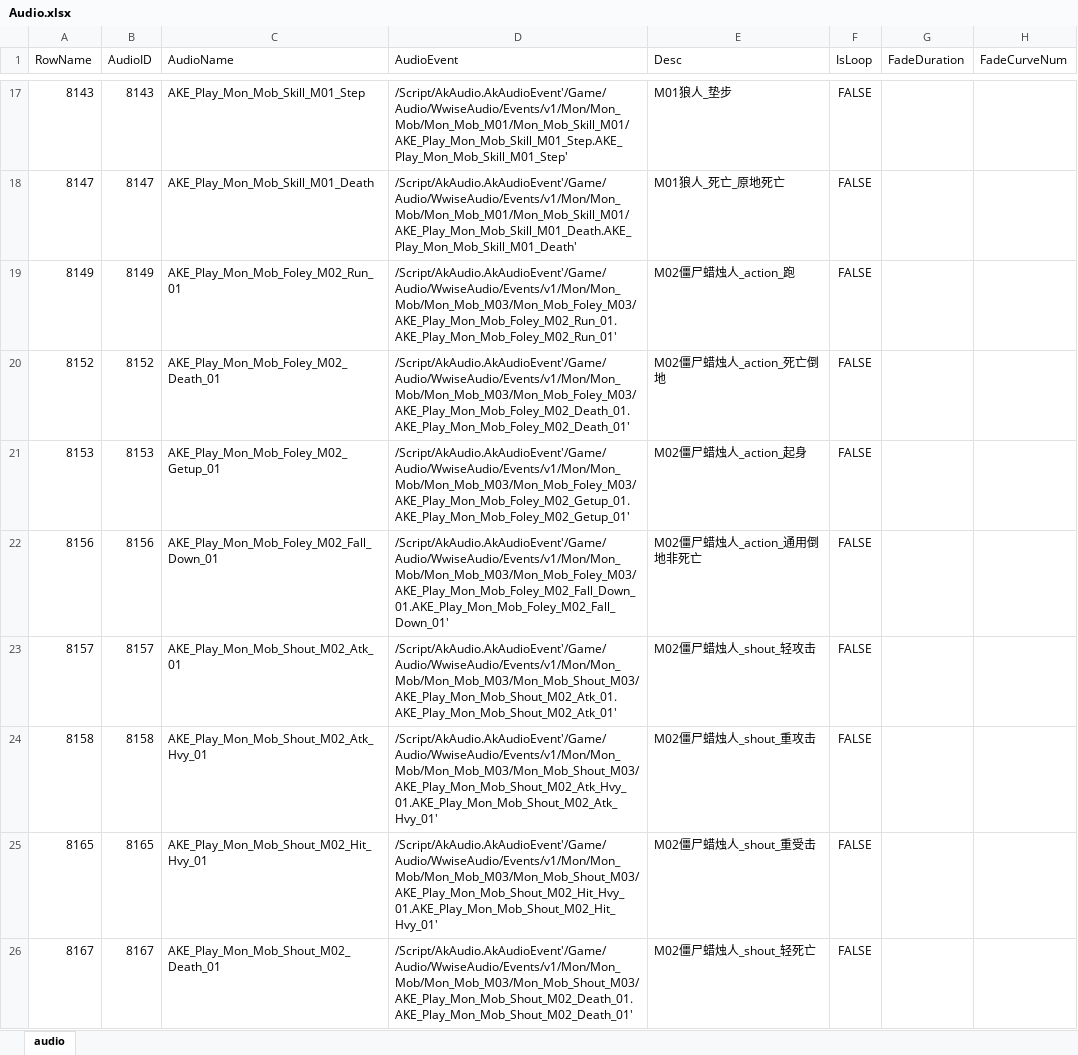
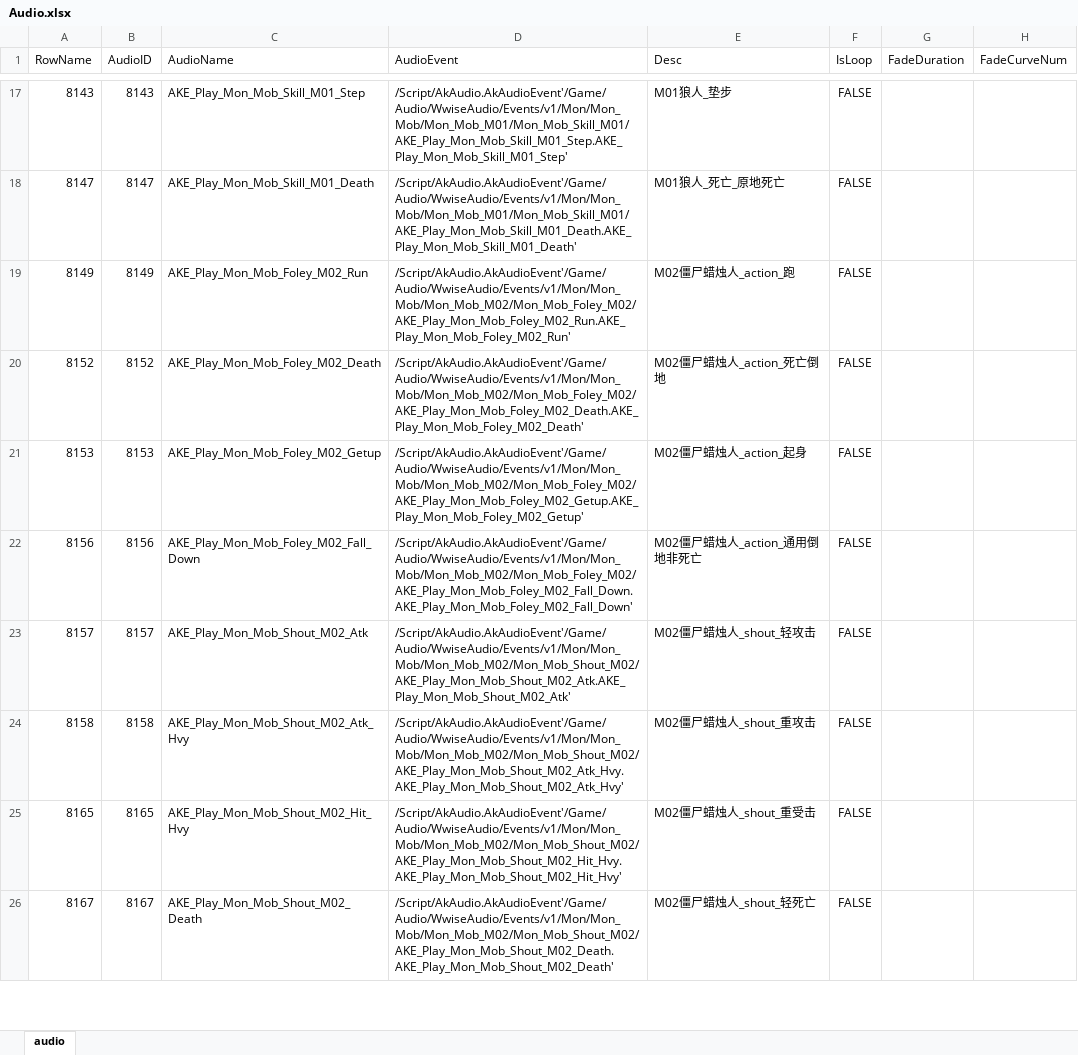
Before and after one commit to ayahuasca09/ayahuasca, an Excel workbook: module/ue/ue_ID表生成/Audio.xlsx, sheet audio, drawn as a sheet; only a part is shown, gaps mark what is left out; values as stored, in another font and other column widths than the file's, no borders; the diff covers the shown part only; the diff names each change by its address in the sheet, - before the commit and + after, or states it on an @@ line.

```diff
--- a/module/ue/ue_ID表生成/Audio.xlsx (sheet audio)
+++ b/module/ue/ue_ID表生成/Audio.xlsx (sheet audio)
-C19 (AudioName): AKE_Play_Mon_Mob_Foley_M02_Run_01
+C19 (AudioName): AKE_Play_Mon_Mob_Foley_M02_Run
-D19 (AudioEvent): /Script/AkAudio.AkAudioEvent'/Game/Audio/WwiseAudio/Events/v1/Mon/Mon_Mob/Mon_Mob_M03/Mon_Mob_Foley_M03/AKE_Play_Mon_Mob_Foley_M02_Run_01.AKE_Play_Mon_Mob_Foley_M02_Run_01'
+D19 (AudioEvent): /Script/AkAudio.AkAudioEvent'/Game/Audio/WwiseAudio/Events/v1/Mon/Mon_Mob/Mon_Mob_M02/Mon_Mob_Foley_M02/AKE_Play_Mon_Mob_Foley_M02_Run.AKE_Play_Mon_Mob_Foley_M02_Run'
-C20 (AudioName): AKE_Play_Mon_Mob_Foley_M02_Death_01
+C20 (AudioName): AKE_Play_Mon_Mob_Foley_M02_Death
-D20 (AudioEvent): /Script/AkAudio.AkAudioEvent'/Game/Audio/WwiseAudio/Events/v1/Mon/Mon_Mob/Mon_Mob_M03/Mon_Mob_Foley_M03/AKE_Play_Mon_Mob_Foley_M02_Death_01.AKE_Play_Mon_Mob_Foley_M02_Death_01'
+D20 (AudioEvent): /Script/AkAudio.AkAudioEvent'/Game/Audio/WwiseAudio/Events/v1/Mon/Mon_Mob/Mon_Mob_M02/Mon_Mob_Foley_M02/AKE_Play_Mon_Mob_Foley_M02_Death.AKE_Play_Mon_Mob_Foley_M02_Death'
-C21 (AudioName): AKE_Play_Mon_Mob_Foley_M02_Getup_01
+C21 (AudioName): AKE_Play_Mon_Mob_Foley_M02_Getup
-D21 (AudioEvent): /Script/AkAudio.AkAudioEvent'/Game/Audio/WwiseAudio/Events/v1/Mon/Mon_Mob/Mon_Mob_M03/Mon_Mob_Foley_M03/AKE_Play_Mon_Mob_Foley_M02_Getup_01.AKE_Play_Mon_Mob_Foley_M02_Getup_01'
+D21 (AudioEvent): /Script/AkAudio.AkAudioEvent'/Game/Audio/WwiseAudio/Events/v1/Mon/Mon_Mob/Mon_Mob_M02/Mon_Mob_Foley_M02/AKE_Play_Mon_Mob_Foley_M02_Getup.AKE_Play_Mon_Mob_Foley_M02_Getup'
-C22 (AudioName): AKE_Play_Mon_Mob_Foley_M02_Fall_Down_01
+C22 (AudioName): AKE_Play_Mon_Mob_Foley_M02_Fall_Down
-D22 (AudioEvent): /Script/AkAudio.AkAudioEvent'/Game/Audio/WwiseAudio/Events/v1/Mon/Mon_Mob/Mon_Mob_M03/Mon_Mob_Foley_M03/AKE_Play_Mon_Mob_Foley_M02_Fall_Down_01.AKE_Play_Mon_Mob_Foley_M02_Fall_Down_01'
+D22 (AudioEvent): /Script/AkAudio.AkAudioEvent'/Game/Audio/WwiseAudio/Events/v1/Mon/Mon_Mob/Mon_Mob_M02/Mon_Mob_Foley_M02/AKE_Play_Mon_Mob_Foley_M02_Fall_Down.AKE_Play_Mon_Mob_Foley_M02_Fall_Down'
-C23 (AudioName): AKE_Play_Mon_Mob_Shout_M02_Atk_01
+C23 (AudioName): AKE_Play_Mon_Mob_Shout_M02_Atk
-D23 (AudioEvent): /Script/AkAudio.AkAudioEvent'/Game/Audio/WwiseAudio/Events/v1/Mon/Mon_Mob/Mon_Mob_M03/Mon_Mob_Shout_M03/AKE_Play_Mon_Mob_Shout_M02_Atk_01.AKE_Play_Mon_Mob_Shout_M02_Atk_01'
+D23 (AudioEvent): /Script/AkAudio.AkAudioEvent'/Game/Audio/WwiseAudio/Events/v1/Mon/Mon_Mob/Mon_Mob_M02/Mon_Mob_Shout_M02/AKE_Play_Mon_Mob_Shout_M02_Atk.AKE_Play_Mon_Mob_Shout_M02_Atk'
-C24 (AudioName): AKE_Play_Mon_Mob_Shout_M02_Atk_Hvy_01
+C24 (AudioName): AKE_Play_Mon_Mob_Shout_M02_Atk_Hvy
-D24 (AudioEvent): /Script/AkAudio.AkAudioEvent'/Game/Audio/WwiseAudio/Events/v1/Mon/Mon_Mob/Mon_Mob_M03/Mon_Mob_Shout_M03/AKE_Play_Mon_Mob_Shout_M02_Atk_Hvy_01.AKE_Play_Mon_Mob_Shout_M02_Atk_Hvy_01'
+D24 (AudioEvent): /Script/AkAudio.AkAudioEvent'/Game/Audio/WwiseAudio/Events/v1/Mon/Mon_Mob/Mon_Mob_M02/Mon_Mob_Shout_M02/AKE_Play_Mon_Mob_Shout_M02_Atk_Hvy.AKE_Play_Mon_Mob_Shout_M02_Atk_Hvy'
-C25 (AudioName): AKE_Play_Mon_Mob_Shout_M02_Hit_Hvy_01
+C25 (AudioName): AKE_Play_Mon_Mob_Shout_M02_Hit_Hvy
-D25 (AudioEvent): /Script/AkAudio.AkAudioEvent'/Game/Audio/WwiseAudio/Events/v1/Mon/Mon_Mob/Mon_Mob_M03/Mon_Mob_Shout_M03/AKE_Play_Mon_Mob_Shout_M02_Hit_Hvy_01.AKE_Play_Mon_Mob_Shout_M02_Hit_Hvy_01'
+D25 (AudioEvent): /Script/AkAudio.AkAudioEvent'/Game/Audio/WwiseAudio/Events/v1/Mon/Mon_Mob/Mon_Mob_M02/Mon_Mob_Shout_M02/AKE_Play_Mon_Mob_Shout_M02_Hit_Hvy.AKE_Play_Mon_Mob_Shout_M02_Hit_Hvy'
-C26 (AudioName): AKE_Play_Mon_Mob_Shout_M02_Death_01
+C26 (AudioName): AKE_Play_Mon_Mob_Shout_M02_Death
-D26 (AudioEvent): /Script/AkAudio.AkAudioEvent'/Game/Audio/WwiseAudio/Events/v1/Mon/Mon_Mob/Mon_Mob_M03/Mon_Mob_Shout_M03/AKE_Play_Mon_Mob_Shout_M02_Death_01.AKE_Play_Mon_Mob_Shout_M02_Death_01'
+D26 (AudioEvent): /Script/AkAudio.AkAudioEvent'/Game/Audio/WwiseAudio/Events/v1/Mon/Mon_Mob/Mon_Mob_M02/Mon_Mob_Shout_M02/AKE_Play_Mon_Mob_Shout_M02_Death.AKE_Play_Mon_Mob_Shout_M02_Death'
```
Also changed, not shown: 16 edited cells elsewhere in this sheet, 6 other files.
